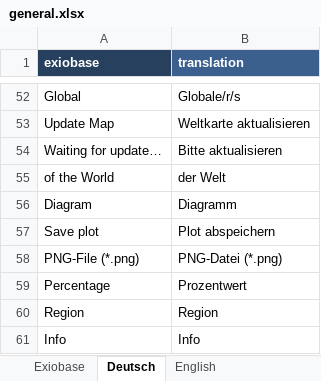
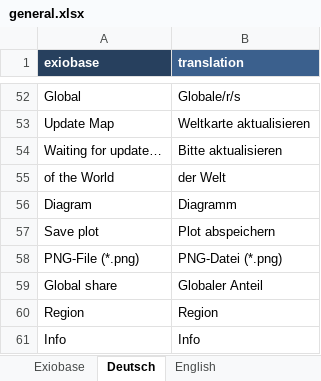
Before and after one commit to JonasLmbt/exiobase_explorer, an Excel workbook: config/general.xlsx, sheet Deutsch, drawn as a sheet; only a part is shown, gaps mark what is left out; values as stored, in another font and other column widths than the file's, no borders; removed rows and columns are numbered as before the commit, all else as after; the diff names each change by its address in the sheet, - before the commit and + after, or states it on an @@ line.

```diff
--- a/config/general.xlsx (sheet Deutsch)
+++ b/config/general.xlsx (sheet Deutsch)
-row 59: Percentage | Prozentwert
+row 59: Global share | Globaler Anteil
```
Also changed, not shown: sheet Exiobase, sheet English, 3 other files.
